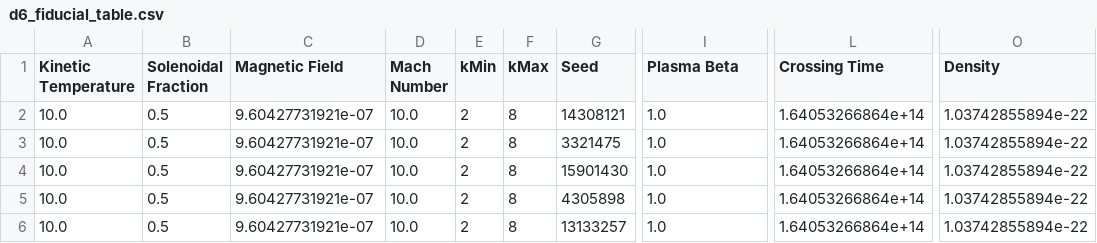
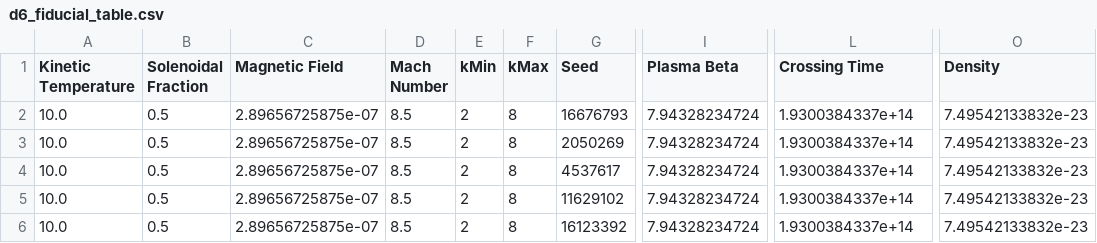
Before and after one commit to low-sky/simscript, a CSV file: d6_fiducial_table.csv, drawn as a sheet; only a part is shown, gaps mark what is left out; the diff names each change by its address in the sheet, - before the commit and + after, or states it on an @@ line.

```diff
--- a/d6_fiducial_table.csv
+++ b/d6_fiducial_table.csv
-C2:C6 (Magnetic Field): 9.60427731921e-07
+C2:C6 (Magnetic Field): 2.89656725875e-07
-D2:D6 (Mach Number): 10.0
+D2:D6 (Mach Number): 8.5
-G2 (Seed): 14308121
+G2 (Seed): 16676793
-I2:I6 (Plasma Beta): 1.0
+I2:I6 (Plasma Beta): 7.94328234724
-L2:L6 (Crossing Time): 1.64053266864e+14
+L2:L6 (Crossing Time): 1.9300384337e+14
-O2:O6 (Density): 1.03742855894e-22
+O2:O6 (Density): 7.49542133832e-23
-G3 (Seed): 3321475
+G3 (Seed): 2050269
-G4 (Seed): 15901430
+G4 (Seed): 4537617
-G5 (Seed): 4305898
+G5 (Seed): 11629102
-G6 (Seed): 13133257
+G6 (Seed): 16123392
```
Also changed, not shown: d6_parameter_table.csv, 3 other files.
